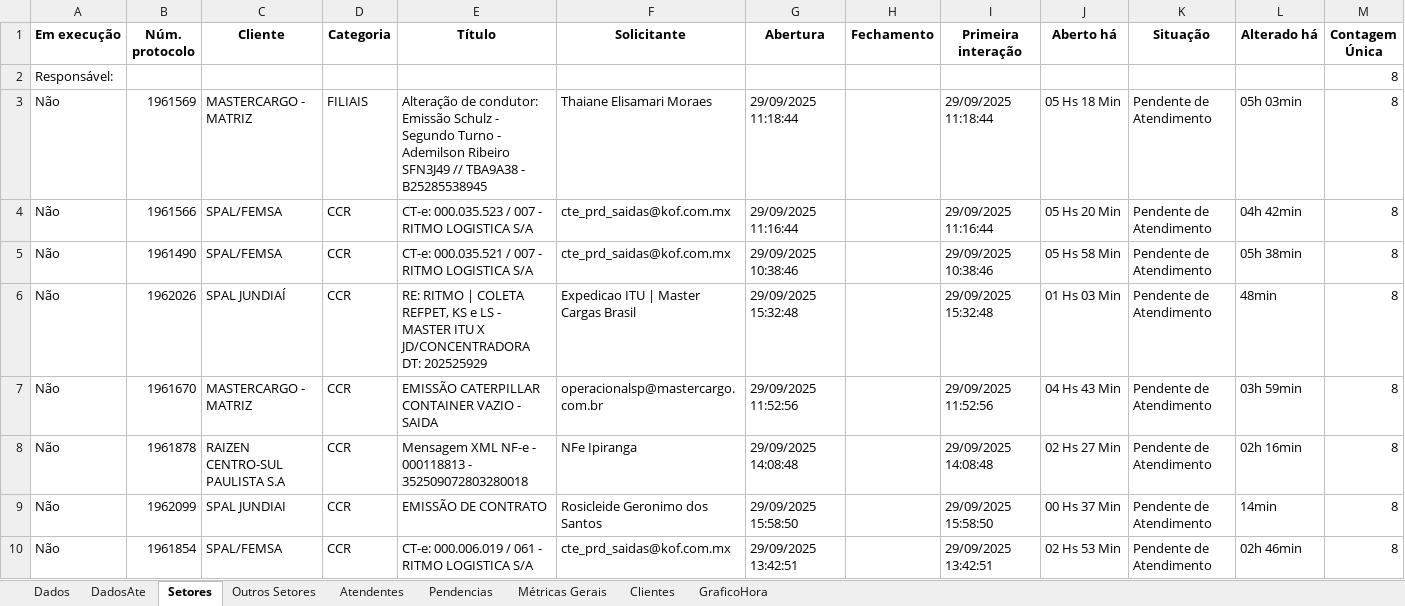
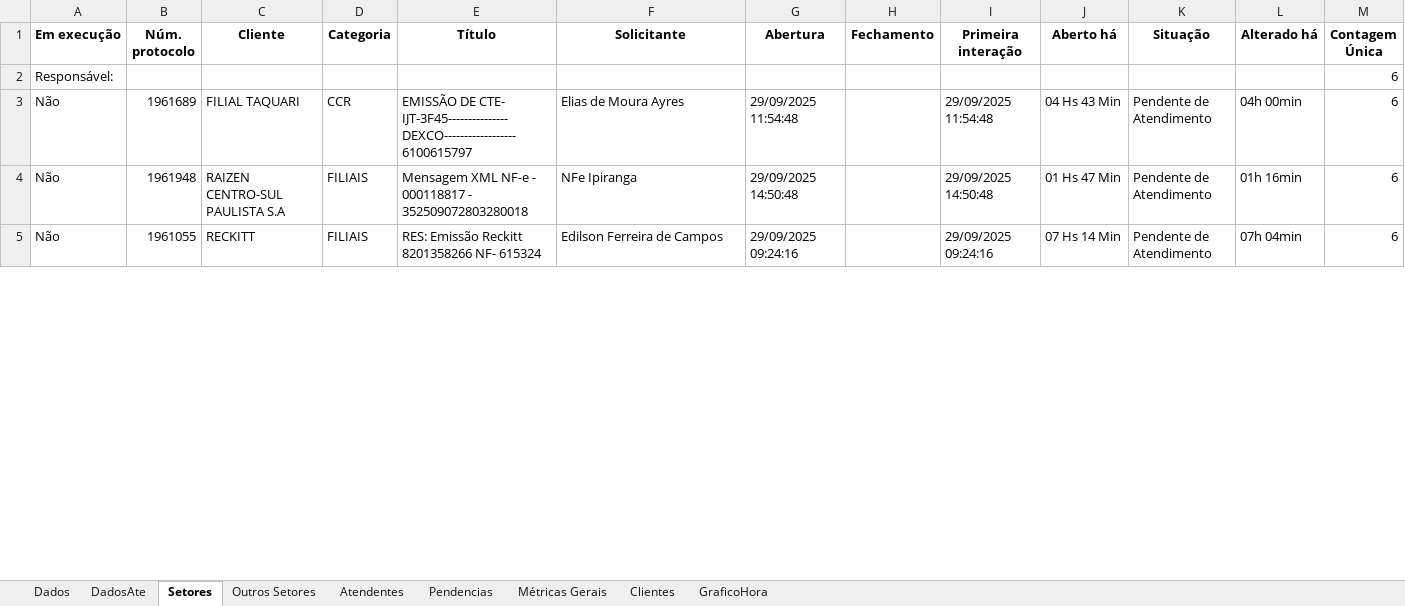
Before and after one commit to GabrielSilvaRit/Excel-painel, an Excel workbook: dados-atendimentos.xlsx, sheet Setores, drawn as a sheet; only a part is shown; values as stored, in another font and other column widths than the file's, no borders; removed rows and columns are numbered as before the commit, all else as after; the diff covers the shown part only; the diff names each change by its address in the sheet, - before the commit and + after, or states it on an @@ line.

```diff
--- a/dados-atendimentos.xlsx (sheet Setores)
+++ b/dados-atendimentos.xlsx (sheet Setores)
-M2 (Contagem Única): 8
+M2 (Contagem Única): 6
-row 3: Não | 1961569 | MASTERCARGO - MATRIZ | FILIAIS | Alteração de condutor: Emissão Schulz - Segundo Turno - Ademilson Ribeiro SFN3J49 // TBA9A38 - B25285538945 | Thaiane Elisamari Moraes | 29/09/2025 11:18:44 |  | 29/09/2025 11:18:44 | 05 Hs 18 Min | Pendente de Atendimento | 05h 03min | 8
-row 4: Não | 1961566 | SPAL/FEMSA | CCR | CT-e: 000.035.523 / 007 - RITMO LOGISTICA S/A | cte_prd_saidas@kof.com.mx | 29/09/2025 11:16:44 |  | 29/09/2025 11:16:44 | 05 Hs 20 Min | Pendente de Atendimento | 04h 42min | 8
-row 5: Não | 1961490 | SPAL/FEMSA | CCR | CT-e: 000.035.521 / 007 - RITMO LOGISTICA S/A | cte_prd_saidas@kof.com.mx | 29/09/2025 10:38:46 |  | 29/09/2025 10:38:46 | 05 Hs 58 Min | Pendente de Atendimento | 05h 38min | 8
-row 6: Não | 1962026 | SPAL JUNDIAÍ | CCR | RE: RITMO | COLETA REFPET, KS e LS - MASTER ITU X JD/CONCENTRADORA DT: 202525929 | Expedicao ITU | Master Cargas Brasil | 29/09/2025 15:32:48 |  | 29/09/2025 15:32:48 | 01 Hs 03 Min | Pendente de Atendimento | 48min | 8
-B3 (Núm. protocolo): 1961670
+B3 (Núm. protocolo): 1961689
-C3 (Cliente): MASTERCARGO - MATRIZ
+C3 (Cliente): FILIAL TAQUARI
-E3 (Título): EMISSÃO CATERPILLAR CONTAINER VAZIO - SAIDA
+E3 (Título): EMISSÃO DE CTE- IJT-3F45---------------DEXCO------------------6100615797
-F3 (Solicitante): operacionalsp@mastercargo.com.br
+F3 (Solicitante): Elias de Moura Ayres
-G3 (Abertura): 29/09/2025 11:52:56
+G3 (Abertura): 29/09/2025 11:54:48
-I3 (Primeira interação): 29/09/2025 11:52:56
+I3 (Primeira interação): 29/09/2025 11:54:48
-L3 (Alterado há): 03h 59min
+L3 (Alterado há): 04h 00min
-M3:M4 (Contagem Única): 8
+M3:M4 (Contagem Única): 6
-B4 (Núm. protocolo): 1961878
+B4 (Núm. protocolo): 1961948
-D4 (Categoria): CCR
+D4 (Categoria): FILIAIS
-E4 (Título): …NF-e - 000118813 - 352509072803280018
+E4 (Título): …NF-e - 000118817 - 352509072803280018
-G4 (Abertura): 29/09/2025 14:08:48
+G4 (Abertura): 29/09/2025 14:50:48
-I4 (Primeira interação): 29/09/2025 14:08:48
+I4 (Primeira interação): 29/09/2025 14:50:48
-J4 (Aberto há): 02 Hs 27 Min
+J4 (Aberto há): 01 Hs 47 Min
-L4 (Alterado há): 02h 16min
+L4 (Alterado há): 01h 16min
-row 9: Não | 1962099 | SPAL JUNDIAI | CCR | EMISSÃO DE CONTRATO | Rosicleide Geronimo dos Santos | 29/09/2025 15:58:50 |  | 29/09/2025 15:58:50 | 00 Hs 37 Min | Pendente de Atendimento | 14min | 8
-B5 (Núm. protocolo): 1961854
+B5 (Núm. protocolo): 1961055
-C5 (Cliente): SPAL/FEMSA
+C5 (Cliente): RECKITT
-D5 (Categoria): CCR
+D5 (Categoria): FILIAIS
-E5 (Título): CT-e: 000.006.019 / 061 - RITMO LOGISTICA S/A
+E5 (Título): RES: Emissão Reckitt 8201358266 NF- 615324
-F5 (Solicitante): cte_prd_saidas@kof.com.mx
+F5 (Solicitante): Edilson Ferreira de Campos
-G5 (Abertura): 29/09/2025 13:42:51
+G5 (Abertura): 29/09/2025 09:24:16
-I5 (Primeira interação): 29/09/2025 13:42:51
+I5 (Primeira interação): 29/09/2025 09:24:16
-J5 (Aberto há): 02 Hs 53 Min
+J5 (Aberto há): 07 Hs 14 Min
-L5 (Alterado há): 02h 46min
+L5 (Alterado há): 07h 04min
-M5 (Contagem Única): 8
+M5 (Contagem Única): 6
```
Also changed, not shown: 18 added rows, 13 removed rows and 110 edited cells elsewhere in this sheet, sheet Dados, sheet DadosAte, sheet Métricas Gerais, sheet Atendentes, sheet Pendencias, sheet GraficoHora.
